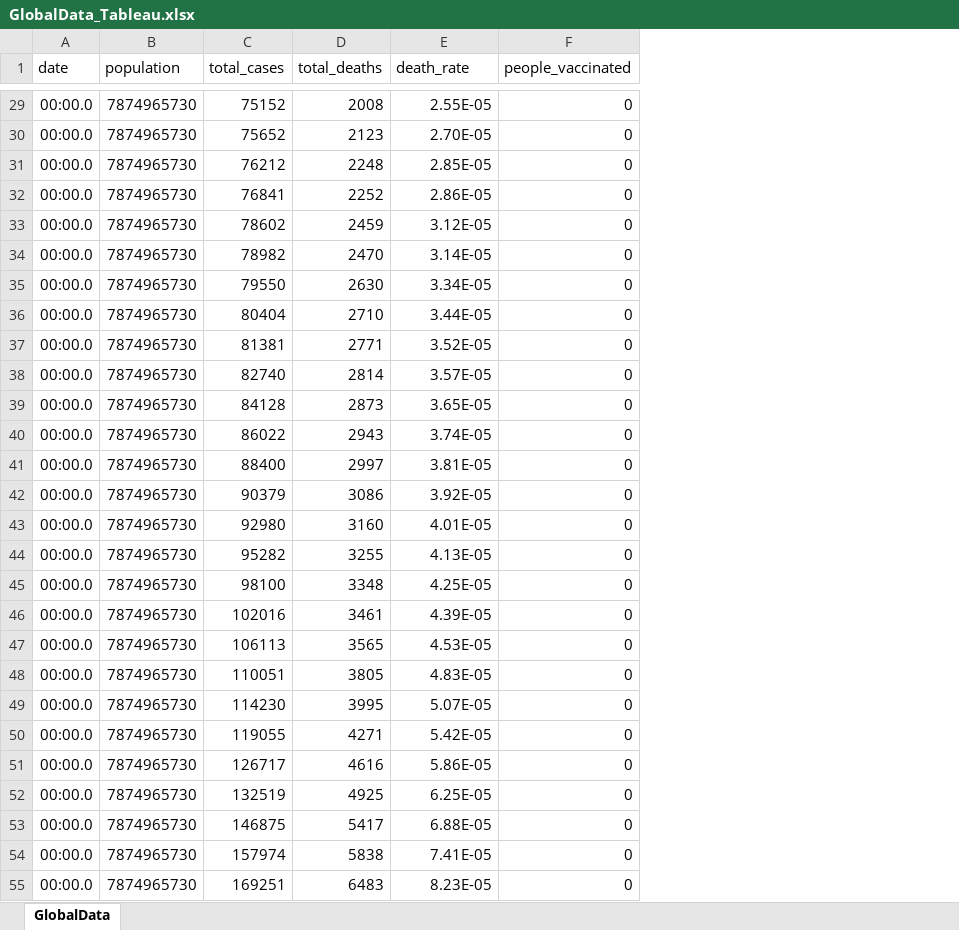
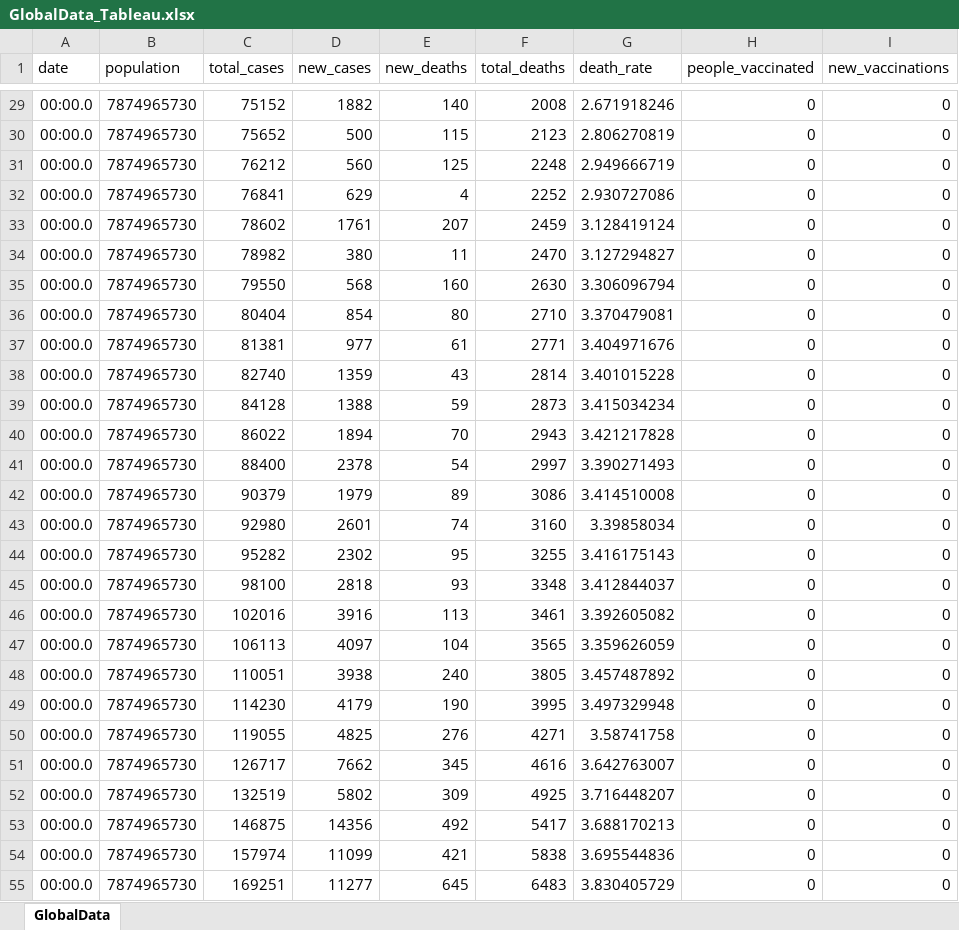
Before and after one commit to matiaszazzali/Covid19Analysis, an Excel workbook: Data/GlobalData_Tableau.xlsx, sheet GlobalData, drawn as a sheet; only a part is shown, gaps mark what is left out; values as stored, in another font and other column widths than the file's, no borders; addresses are those after the commit; the diff covers the shown part only; the diff names each change by its address in the sheet, - before the commit and + after, or states it on an @@ line.

```diff
--- a/Data/GlobalData_Tableau.xlsx (sheet GlobalData)
+++ b/Data/GlobalData_Tableau.xlsx (sheet GlobalData)
+column D (new_cases), rows 29-55: 1882 | 500 | 560 | 629 | 1761 | 380 | 568 | 854 | 977 | 1359 | 1388 | 1894 | 2378 | 1979 | 2601 | 2302 | 2818 | 3916 | 4097 | 3938 | 4179 | 4825 | 7662 | 5802 | 14356 | 11099 | 11277
+column E (new_deaths), rows 29-55: 140 | 115 | 125 | 4 | 207 | 11 | 160 | 80 | 61 | 43 | 59 | 70 | 54 | 89 | 74 | 95 | 93 | 113 | 104 | 240 | 190 | 276 | 345 | 309 | 492 | 421 | 645
+column I (new_vaccinations), rows 29-55: all 0
-G29 (death_rate): 2.55E-05
+G29 (death_rate): 2.671918246
-G30 (death_rate): 2.70E-05
+G30 (death_rate): 2.806270819
-G31 (death_rate): 2.85E-05
+G31 (death_rate): 2.949666719
-G32 (death_rate): 2.86E-05
+G32 (death_rate): 2.930727086
-G33 (death_rate): 3.12E-05
+G33 (death_rate): 3.128419124
-G34 (death_rate): 3.14E-05
+G34 (death_rate): 3.127294827
-G35 (death_rate): 3.34E-05
+G35 (death_rate): 3.306096794
-G36 (death_rate): 3.44E-05
+G36 (death_rate): 3.370479081
-G37 (death_rate): 3.52E-05
+G37 (death_rate): 3.404971676
-G38 (death_rate): 3.57E-05
+G38 (death_rate): 3.401015228
-G39 (death_rate): 3.65E-05
+G39 (death_rate): 3.415034234
-G40 (death_rate): 3.74E-05
+G40 (death_rate): 3.421217828
-G41 (death_rate): 3.81E-05
+G41 (death_rate): 3.390271493
-G42 (death_rate): 3.92E-05
+G42 (death_rate): 3.414510008
-G43 (death_rate): 4.01E-05
+G43 (death_rate): 3.39858034
-G44 (death_rate): 4.13E-05
+G44 (death_rate): 3.416175143
-G45 (death_rate): 4.25E-05
+G45 (death_rate): 3.412844037
-G46 (death_rate): 4.39E-05
+G46 (death_rate): 3.392605082
-G47 (death_rate): 4.53E-05
+G47 (death_rate): 3.359626059
-G48 (death_rate): 4.83E-05
+G48 (death_rate): 3.457487892
-G49 (death_rate): 5.07E-05
+G49 (death_rate): 3.497329948
-G50 (death_rate): 5.42E-05
+G50 (death_rate): 3.58741758
-G51 (death_rate): 5.86E-05
+G51 (death_rate): 3.642763007
-G52 (death_rate): 6.25E-05
+G52 (death_rate): 3.716448207
-G53 (death_rate): 6.88E-05
+G53 (death_rate): 3.688170213
-G54 (death_rate): 7.41E-05
+G54 (death_rate): 3.695544836
-G55 (death_rate): 8.23E-05
+G55 (death_rate): 3.830405729
```
Also changed, not shown: 604 edited cells elsewhere in this sheet, 3 other files.
